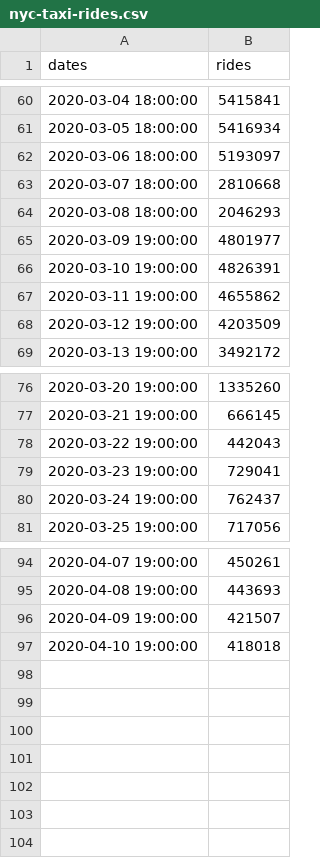
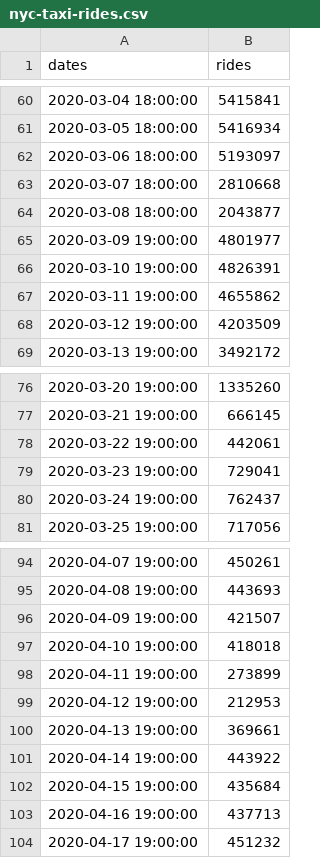
Before and after one commit to stsievert/covid-19, a CSV file: data/nyc-taxi-rides.csv, drawn as a sheet; only a part is shown, gaps mark what is left out.

```diff
--- a/data/nyc-taxi-rides.csv
+++ b/data/nyc-taxi-rides.csv
@@ -63,3 +63,3 @@ dates,rides
 2020-03-07 18:00:00,2810668
-2020-03-08 18:00:00,2046293
+2020-03-08 18:00:00,2043877
 2020-03-09 19:00:00,4801977
@@ -77,3 +77,3 @@ dates,rides
 2020-03-21 19:00:00,666145
-2020-03-22 19:00:00,442043
+2020-03-22 19:00:00,442061
 2020-03-23 19:00:00,729041
@@ -97 +97,8 @@ dates,rides
 2020-04-10 19:00:00,418018
+2020-04-11 19:00:00,273899
+2020-04-12 19:00:00,212953
+2020-04-13 19:00:00,369661
+2020-04-14 19:00:00,443922
+2020-04-15 19:00:00,435684
+2020-04-16 19:00:00,437713
+2020-04-17 19:00:00,451232
```
Also changed, not shown: data/nytimes.csv, data/open-table-cities.csv, 27 other files.
